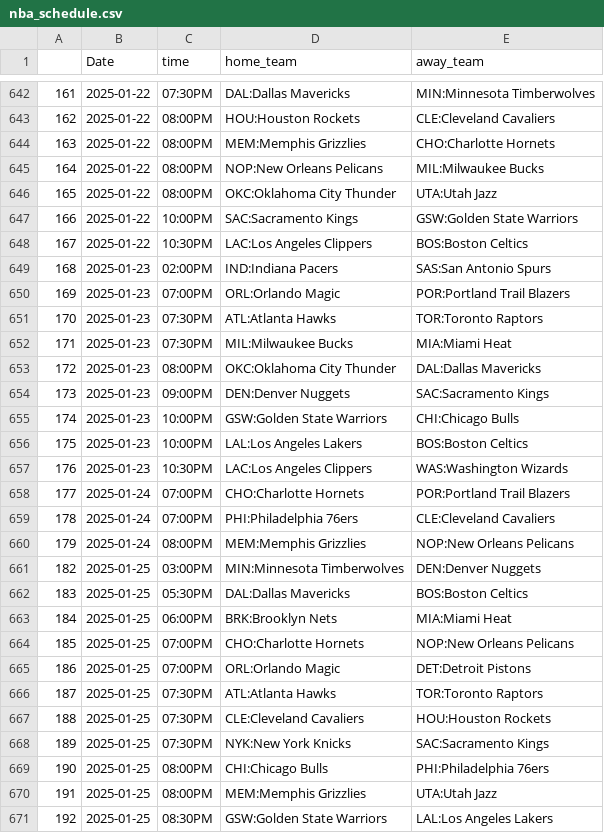
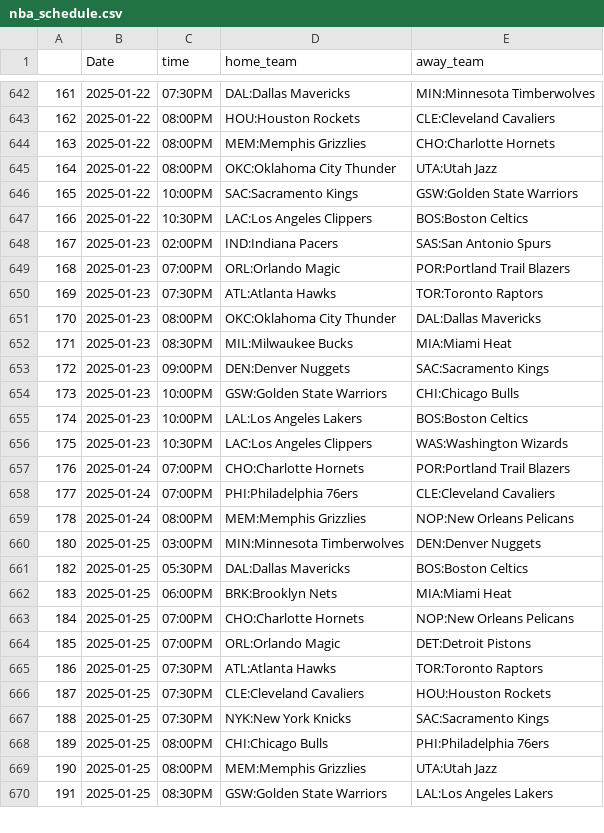
Before and after one commit to trevorscholz1/Portfolio, a CSV file: daily_lockz/models/schedules/nba_schedule.csv, drawn as a sheet; only a part is shown, gaps mark what is left out; the diff covers the shown part only.

```diff
--- a/daily_lockz/models/schedules/nba_schedule.csv
+++ b/daily_lockz/models/schedules/nba_schedule.csv
@@ -644,28 +644,27 @@
 163,2025-01-22,08:00PM,MEM:Memphis Grizzlies,CHO:Charlotte Hornets
-164,2025-01-22,08:00PM,NOP:New Orleans Pelicans,MIL:Milwaukee Bucks
-165,2025-01-22,08:00PM,OKC:Oklahoma City Thunder,UTA:Utah Jazz
-166,2025-01-22,10:00PM,SAC:Sacramento Kings,GSW:Golden State Warriors
-167,2025-01-22,10:30PM,LAC:Los Angeles Clippers,BOS:Boston Celtics
-168,2025-01-23,02:00PM,IND:Indiana Pacers,SAS:San Antonio Spurs
-169,2025-01-23,07:00PM,ORL:Orlando Magic,POR:Portland Trail Blazers
-170,2025-01-23,07:30PM,ATL:Atlanta Hawks,TOR:Toronto Raptors
-171,2025-01-23,07:30PM,MIL:Milwaukee Bucks,MIA:Miami Heat
-172,2025-01-23,08:00PM,OKC:Oklahoma City Thunder,DAL:Dallas Mavericks
-173,2025-01-23,09:00PM,DEN:Denver Nuggets,SAC:Sacramento Kings
-174,2025-01-23,10:00PM,GSW:Golden State Warriors,CHI:Chicago Bulls
-175,2025-01-23,10:00PM,LAL:Los Angeles Lakers,BOS:Boston Celtics
-176,2025-01-23,10:30PM,LAC:Los Angeles Clippers,WAS:Washington Wizards
-177,2025-01-24,07:00PM,CHO:Charlotte Hornets,POR:Portland Trail Blazers
-178,2025-01-24,07:00PM,PHI:Philadelphia 76ers,CLE:Cleveland Cavaliers
-179,2025-01-24,08:00PM,MEM:Memphis Grizzlies,NOP:New Orleans Pelicans
-182,2025-01-25,03:00PM,MIN:Minnesota Timberwolves,DEN:Denver Nuggets
-183,2025-01-25,05:30PM,DAL:Dallas Mavericks,BOS:Boston Celtics
-184,2025-01-25,06:00PM,BRK:Brooklyn Nets,MIA:Miami Heat
-185,2025-01-25,07:00PM,CHO:Charlotte Hornets,NOP:New Orleans Pelicans
-186,2025-01-25,07:00PM,ORL:Orlando Magic,DET:Detroit Pistons
-187,2025-01-25,07:30PM,ATL:Atlanta Hawks,TOR:Toronto Raptors
-188,2025-01-25,07:30PM,CLE:Cleveland Cavaliers,HOU:Houston Rockets
-189,2025-01-25,07:30PM,NYK:New York Knicks,SAC:Sacramento Kings
-190,2025-01-25,08:00PM,CHI:Chicago Bulls,PHI:Philadelphia 76ers
-191,2025-01-25,08:00PM,MEM:Memphis Grizzlies,UTA:Utah Jazz
-192,2025-01-25,08:30PM,GSW:Golden State Warriors,LAL:Los Angeles Lakers
+164,2025-01-22,08:00PM,OKC:Oklahoma City Thunder,UTA:Utah Jazz
+165,2025-01-22,10:00PM,SAC:Sacramento Kings,GSW:Golden State Warriors
+166,2025-01-22,10:30PM,LAC:Los Angeles Clippers,BOS:Boston Celtics
+167,2025-01-23,02:00PM,IND:Indiana Pacers,SAS:San Antonio Spurs
+168,2025-01-23,07:00PM,ORL:Orlando Magic,POR:Portland Trail Blazers
+169,2025-01-23,07:30PM,ATL:Atlanta Hawks,TOR:Toronto Raptors
+170,2025-01-23,08:00PM,OKC:Oklahoma City Thunder,DAL:Dallas Mavericks
+171,2025-01-23,08:30PM,MIL:Milwaukee Bucks,MIA:Miami Heat
+172,2025-01-23,09:00PM,DEN:Denver Nuggets,SAC:Sacramento Kings
+173,2025-01-23,10:00PM,GSW:Golden State Warriors,CHI:Chicago Bulls
+174,2025-01-23,10:00PM,LAL:Los Angeles Lakers,BOS:Boston Celtics
+175,2025-01-23,10:30PM,LAC:Los Angeles Clippers,WAS:Washington Wizards
+176,2025-01-24,07:00PM,CHO:Charlotte Hornets,POR:Portland Trail Blazers
+177,2025-01-24,07:00PM,PHI:Philadelphia 76ers,CLE:Cleveland Cavaliers
+178,2025-01-24,08:00PM,MEM:Memphis Grizzlies,NOP:New Orleans Pelicans
+180,2025-01-25,03:00PM,MIN:Minnesota Timberwolves,DEN:Denver Nuggets
+182,2025-01-25,05:30PM,DAL:Dallas Mavericks,BOS:Boston Celtics
+183,2025-01-25,06:00PM,BRK:Brooklyn Nets,MIA:Miami Heat
+184,2025-01-25,07:00PM,CHO:Charlotte Hornets,NOP:New Orleans Pelicans
+185,2025-01-25,07:00PM,ORL:Orlando Magic,DET:Detroit Pistons
+186,2025-01-25,07:30PM,ATL:Atlanta Hawks,TOR:Toronto Raptors
+187,2025-01-25,07:30PM,CLE:Cleveland Cavaliers,HOU:Houston Rockets
+188,2025-01-25,07:30PM,NYK:New York Knicks,SAC:Sacramento Kings
+189,2025-01-25,08:00PM,CHI:Chicago Bulls,PHI:Philadelphia 76ers
+190,2025-01-25,08:00PM,MEM:Memphis Grizzlies,UTA:Utah Jazz
+191,2025-01-25,08:30PM,GSW:Golden State Warriors,LAL:Los Angeles Lakers
```
Also changed, not shown: 56 edited cells elsewhere in this file, daily_lockz/models/schedules/ncaab_schedule.csv, daily_lockz/models/schedules/nfl_schedule.csv, 43 other files.
